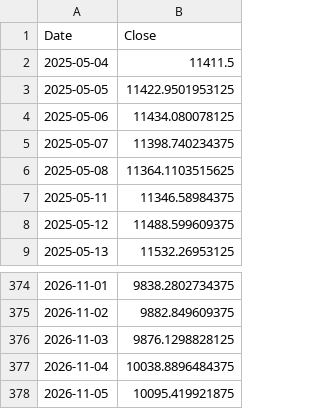
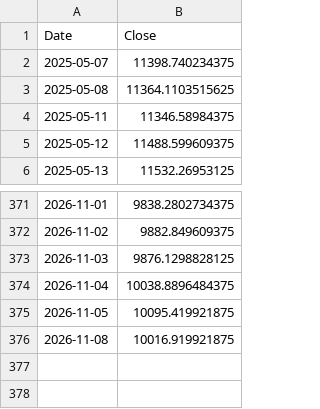
Before and after one commit to saqerkhalel-gif/tasi-radar-3, a CSV file: output/benchmark.csv, drawn as a sheet; only a part is shown, gaps mark what is left out.

```diff
--- a/output/benchmark.csv
+++ b/output/benchmark.csv
@@ -1,5 +1,2 @@
 Date,Close
-2025-05-04,11411.5
-2025-05-05,11422.9501953125
-2025-05-06,11434.080078125
 2025-05-07,11398.740234375
@@ -378 +375,2 @@ Date,Close
 2026-11-05,10095.419921875
+2026-11-08,10016.919921875
```
Also changed, not shown: output/backtest_equity.csv, output/backtest_trades.csv, 24 other files.
